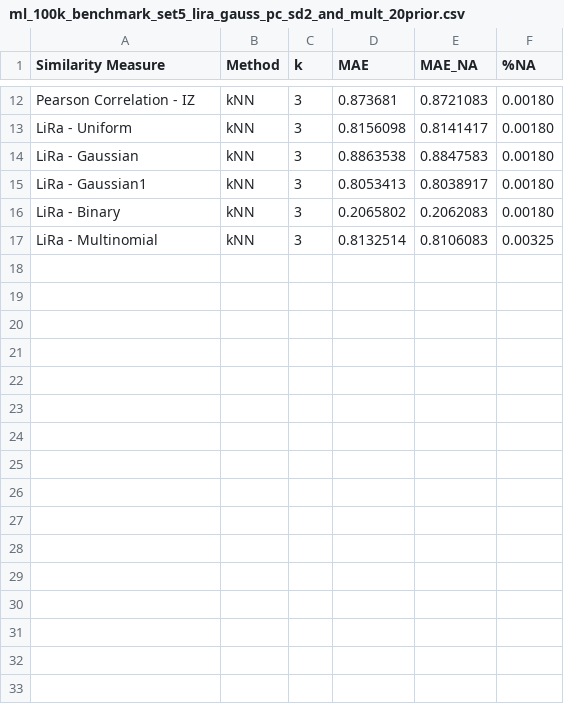
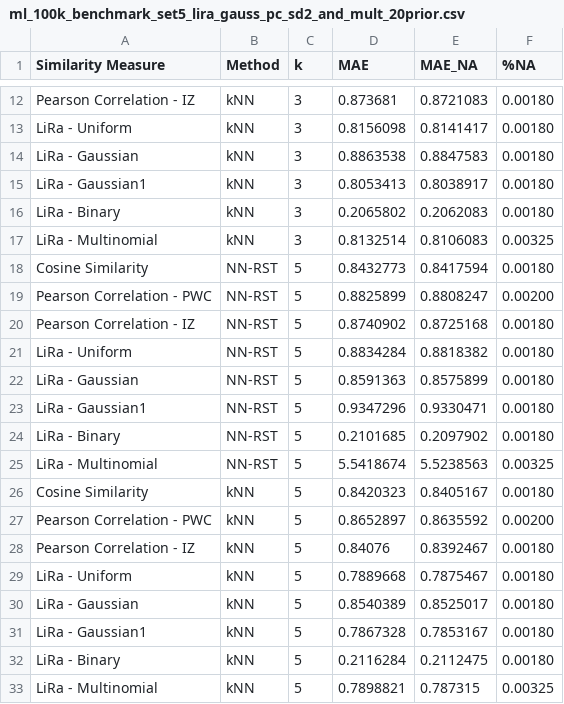
Before and after one commit to jacobmunson/RecommenderSystems, a CSV file: MovieLens Evaluation/ml_100k_benchmark_set5_lira_gauss_pc_sd2_and_mult_20prior.csv, drawn as a sheet; only a part is shown, gaps mark what is left out.

Commit message:
Update ml_100k_benchmark_set5_lira_gauss_pc_sd2_and_mult_20prior.csv

```diff
--- a/MovieLens Evaluation/ml_100k_benchmark_set5_lira_gauss_pc_sd2_and_mult_20prior.csv
+++ b/MovieLens Evaluation/ml_100k_benchmark_set5_lira_gauss_pc_sd2_and_mult_20prior.csv
@@ -17 +17,17 @@ LiRa - Binary,    kNN, 3, 0.2065802, 0.2062083, 0.00180
 LiRa - Multinomial,    kNN, 3, 0.8132514, 0.8106083, 0.00325
+Cosine Similarity, NN-RST, 5, 0.8432773, 0.8417594, 0.00180
+Pearson Correlation - PWC, NN-RST, 5, 0.8825899, 0.8808247, 0.00200
+Pearson Correlation - IZ, NN-RST, 5, 0.8740902, 0.8725168, 0.00180
+LiRa - Uniform, NN-RST, 5, 0.8834284, 0.8818382, 0.00180
+LiRa - Gaussian, NN-RST, 5, 0.8591363, 0.8575899, 0.00180
+LiRa - Gaussian1, NN-RST, 5, 0.9347296, 0.9330471, 0.00180
+LiRa - Binary, NN-RST, 5, 0.2101685, 0.2097902, 0.00180
+LiRa - Multinomial, NN-RST, 5, 5.5418674, 5.5238563, 0.00325
+Cosine Similarity,    kNN, 5, 0.8420323, 0.8405167, 0.00180
+Pearson Correlation - PWC,    kNN, 5, 0.8652897, 0.8635592, 0.00200
+Pearson Correlation - IZ,    kNN, 5,   0.84076, 0.8392467, 0.00180
+LiRa - Uniform,    kNN, 5, 0.7889668, 0.7875467, 0.00180
+LiRa - Gaussian,    kNN, 5, 0.8540389, 0.8525017, 0.00180
+LiRa - Gaussian1,    kNN, 5, 0.7867328, 0.7853167, 0.00180
+LiRa - Binary,    kNN, 5, 0.2116284, 0.2112475, 0.00180
+LiRa - Multinomial,    kNN, 5, 0.7898821,  0.787315, 0.00325
```
